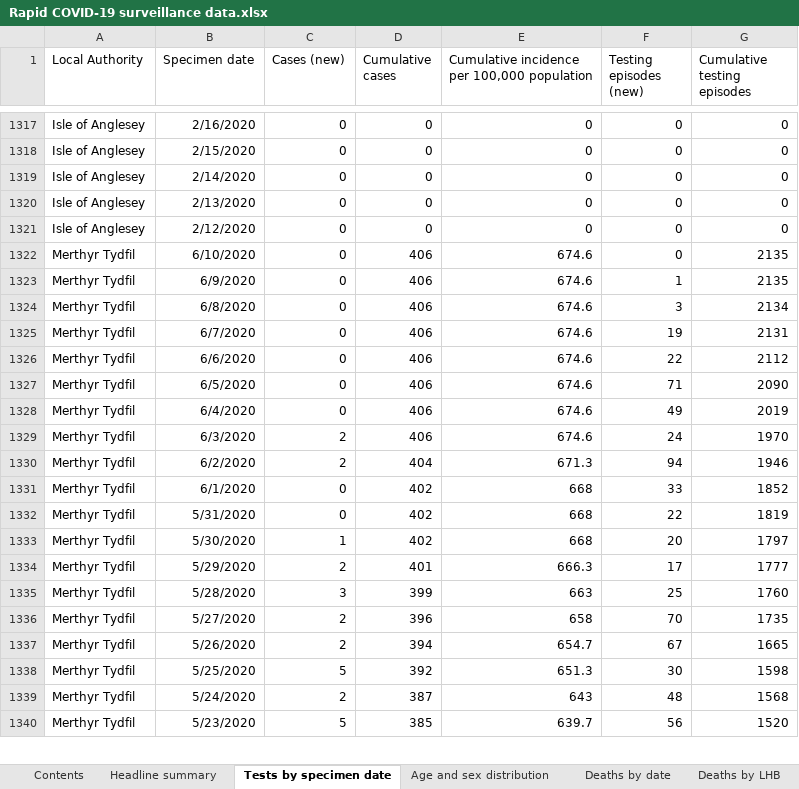
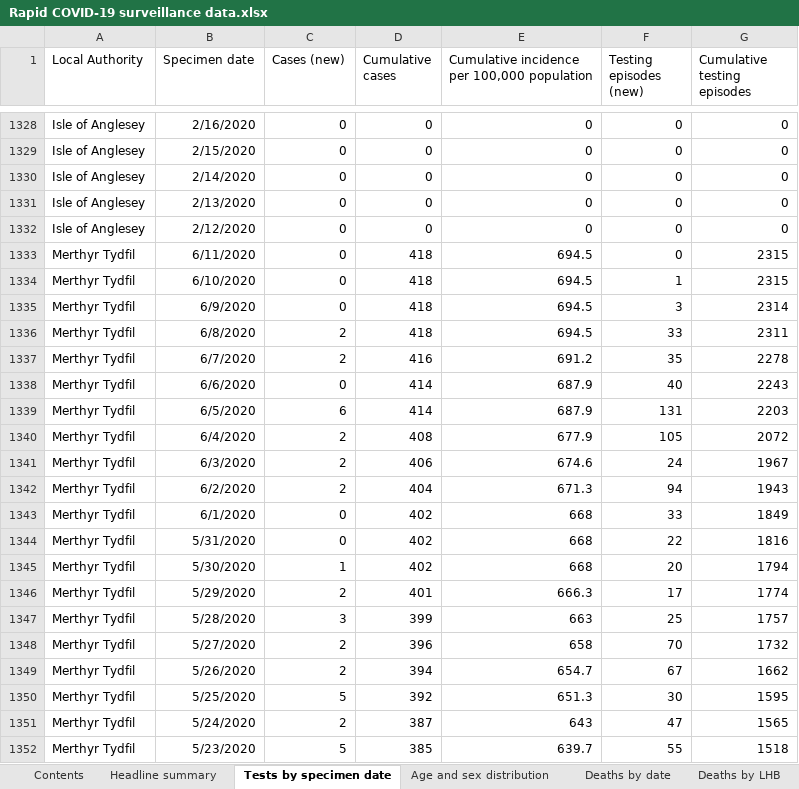
Before and after one commit to beta-decay/beta-decay.github.io, an Excel workbook: covid_n_wales/Rapid COVID-19 surveillance data.xlsx, sheet Tests by specimen date, drawn as a sheet; only a part is shown, gaps mark what is left out; values as stored, in another font and other column widths than the file's, no borders; removed rows and columns are numbered as before the commit, all else as after; the diff covers the shown part only; the diff names each change by its address in the sheet, - before the commit and + after, or states it on an @@ line.

Commit message:
automatically added covid graphs

```diff
--- a/covid_n_wales/Rapid COVID-19 surveillance data.xlsx (sheet Tests by specimen date)
+++ b/covid_n_wales/Rapid COVID-19 surveillance data.xlsx (sheet Tests by specimen date)
-B1333 (Specimen date): 6/10/2020
+B1333 (Specimen date): 6/11/2020
-D1333:D1335 (Cumulative cases): 406
+D1333:D1335 (Cumulative cases): 418
-E1333:E1335: 674.6
+E1333:E1335: 694.5
-G1333:G1334 (Cumulative testing episodes): 2135
+G1333:G1334 (Cumulative testing episodes): 2315
-B1334 (Specimen date): 6/9/2020
+B1334 (Specimen date): 6/10/2020
-B1335 (Specimen date): 6/8/2020
+B1335 (Specimen date): 6/9/2020
-G1335 (Cumulative testing episodes): 2134
+G1335 (Cumulative testing episodes): 2314
-row 1325: Merthyr Tydfil | 6/7/2020 | 0 | 406 | 674.6 | 19 | 2131
+row 1336: Merthyr Tydfil | 6/8/2020 | 2 | 418 | 694.5 | 33 | 2311
+row 1337: Merthyr Tydfil | 6/7/2020 | 2 | 416 | 691.2 | 35 | 2278
-D1338 (Cumulative cases): 406
+D1338 (Cumulative cases): 414
-E1338: 674.6
+E1338: 687.9
-F1338 (Testing episodes (new)): 22
+F1338 (Testing episodes (new)): 40
-G1338 (Cumulative testing episodes): 2112
+G1338 (Cumulative testing episodes): 2243
-row 1327: Merthyr Tydfil | 6/5/2020 | 0 | 406 | 674.6 | 71 | 2090
-row 1328: Merthyr Tydfil | 6/4/2020 | 0 | 406 | 674.6 | 49 | 2019
+row 1339: Merthyr Tydfil | 6/5/2020 | 6 | 414 | 687.9 | 131 | 2203
+row 1340: Merthyr Tydfil | 6/4/2020 | 2 | 408 | 677.9 | 105 | 2072
-G1341 (Cumulative testing episodes): 1970
+G1341 (Cumulative testing episodes): 1967
-G1342 (Cumulative testing episodes): 1946
+G1342 (Cumulative testing episodes): 1943
-G1343 (Cumulative testing episodes): 1852
+G1343 (Cumulative testing episodes): 1849
-G1344 (Cumulative testing episodes): 1819
+G1344 (Cumulative testing episodes): 1816
-G1345 (Cumulative testing episodes): 1797
+G1345 (Cumulative testing episodes): 1794
-G1346 (Cumulative testing episodes): 1777
+G1346 (Cumulative testing episodes): 1774
-G1347 (Cumulative testing episodes): 1760
+G1347 (Cumulative testing episodes): 1757
-G1348 (Cumulative testing episodes): 1735
+G1348 (Cumulative testing episodes): 1732
-G1349 (Cumulative testing episodes): 1665
+G1349 (Cumulative testing episodes): 1662
-G1350 (Cumulative testing episodes): 1598
+G1350 (Cumulative testing episodes): 1595
-F1351 (Testing episodes (new)): 48
+F1351 (Testing episodes (new)): 47
-G1351 (Cumulative testing episodes): 1568
+G1351 (Cumulative testing episodes): 1565
-F1352 (Testing episodes (new)): 56
+F1352 (Testing episodes (new)): 55
-G1352 (Cumulative testing episodes): 1520
+G1352 (Cumulative testing episodes): 1518
```
Also changed, not shown: 45 added rows, 22 removed rows and 478 edited cells elsewhere in this sheet, sheet Age and sex distribution, sheet Deaths by date, sheet Headline summary, sheet Total tests authorised, sheet Deaths by LHB, sheet Contents, 10 other files.
